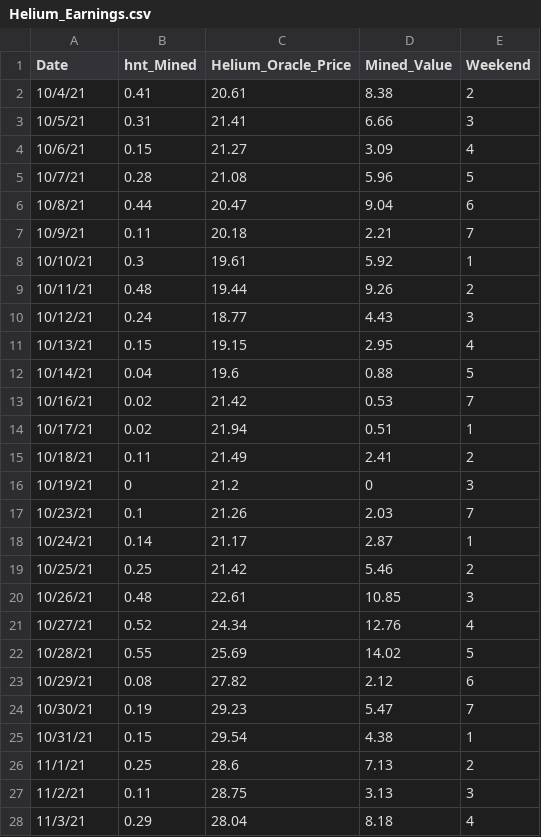
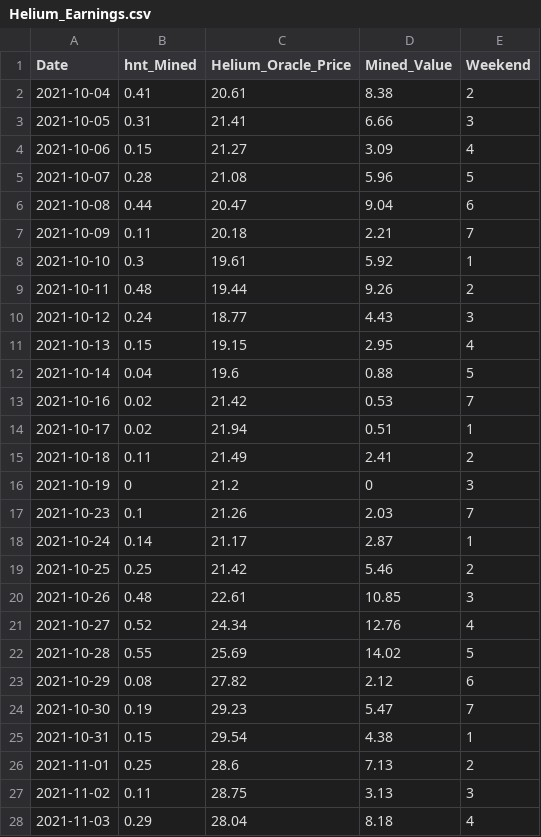
Before and after one commit to NMcVayZag/Helium-Project, a CSV file: Helium_Earnings.csv, drawn as a sheet; only a part is shown; the diff covers the shown part only.

Commit message:
update

```diff
--- a/Helium_Earnings.csv
+++ b/Helium_Earnings.csv
@@ -1,28 +1,28 @@
 Date,hnt_Mined,Helium_Oracle_Price,Mined_Value,Weekend
-10/4/21,0.41,20.61,8.38,2
-10/5/21,0.31,21.41,6.66,3
-10/6/21,0.15,21.27,3.09,4
-10/7/21,0.28,21.08,5.96,5
-10/8/21,0.44,20.47,9.04,6
-10/9/21,0.11,20.18,2.21,7
-10/10/21,0.3,19.61,5.92,1
-10/11/21,0.48,19.44,9.26,2
-10/12/21,0.24,18.77,4.43,3
-10/13/21,0.15,19.15,2.95,4
-10/14/21,0.04,19.6,0.88,5
-10/16/21,0.02,21.42,0.53,7
-10/17/21,0.02,21.94,0.51,1
-10/18/21,0.11,21.49,2.41,2
-10/19/21,0,21.2,0,3
-10/23/21,0.1,21.26,2.03,7
-10/24/21,0.14,21.17,2.87,1
-10/25/21,0.25,21.42,5.46,2
-10/26/21,0.48,22.61,10.85,3
-10/27/21,0.52,24.34,12.76,4
-10/28/21,0.55,25.69,14.02,5
-10/29/21,0.08,27.82,2.12,6
-10/30/21,0.19,29.23,5.47,7
-10/31/21,0.15,29.54,4.38,1
-11/1/21,0.25,28.6,7.13,2
-11/2/21,0.11,28.75,3.13,3
-11/3/21,0.29,28.04,8.18,4
+2021-10-04,0.41,20.61,8.38,2
+2021-10-05,0.31,21.41,6.66,3
+2021-10-06,0.15,21.27,3.09,4
+2021-10-07,0.28,21.08,5.96,5
+2021-10-08,0.44,20.47,9.04,6
+2021-10-09,0.11,20.18,2.21,7
+2021-10-10,0.3,19.61,5.92,1
+2021-10-11,0.48,19.44,9.26,2
+2021-10-12,0.24,18.77,4.43,3
+2021-10-13,0.15,19.15,2.95,4
+2021-10-14,0.04,19.6,0.88,5
+2021-10-16,0.02,21.42,0.53,7
+2021-10-17,0.02,21.94,0.51,1
+2021-10-18,0.11,21.49,2.41,2
+2021-10-19,0,21.2,0,3
+2021-10-23,0.1,21.26,2.03,7
+2021-10-24,0.14,21.17,2.87,1
+2021-10-25,0.25,21.42,5.46,2
+2021-10-26,0.48,22.61,10.85,3
+2021-10-27,0.52,24.34,12.76,4
+2021-10-28,0.55,25.69,14.02,5
+2021-10-29,0.08,27.82,2.12,6
+2021-10-30,0.19,29.23,5.47,7
+2021-10-31,0.15,29.54,4.38,1
+2021-11-01,0.25,28.6,7.13,2
+2021-11-02,0.11,28.75,3.13,3
+2021-11-03,0.29,28.04,8.18,4
```
Also changed, not shown: 135 edited cells elsewhere in this file.
